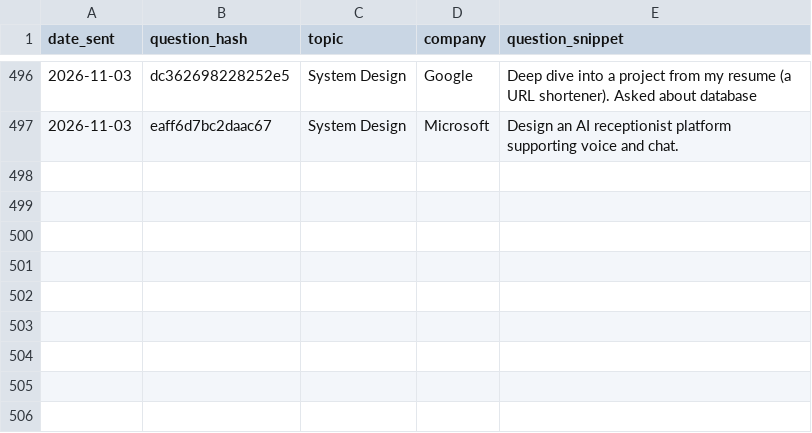
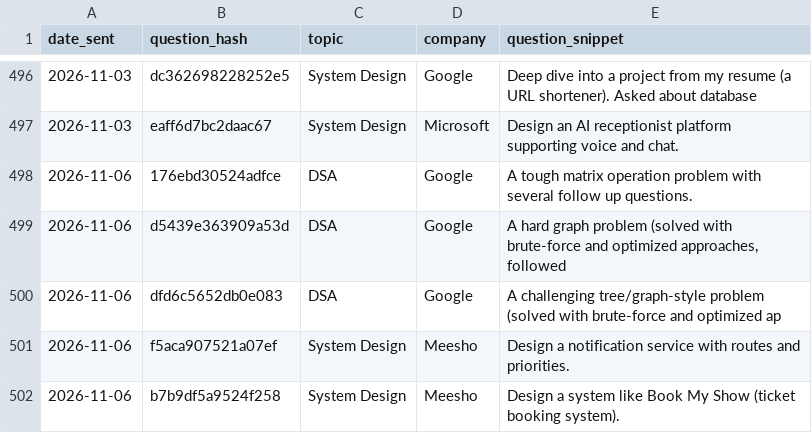
Before and after one commit to ayush95123/daily-iq, a CSV file: sent_log.csv, drawn as a sheet; only a part is shown, gaps mark what is left out.

```diff
--- a/sent_log.csv
+++ b/sent_log.csv
@@ -497 +497,6 @@ date_sent,question_hash,topic,company,question_snippet
 2026-11-03,eaff6d7bc2daac67,System Design,Microsoft,Design an AI receptionist platform supporting voice and chat.
+2026-11-06,176ebd30524adfce,DSA,Google,A tough matrix operation problem with several follow up questions.
+2026-11-06,d5439e363909a53d,DSA,Google,"A hard graph problem (solved with brute-force and optimized approaches, followed"
+2026-11-06,dfd6c5652db0e083,DSA,Google,A challenging tree/graph-style problem (solved with brute-force and optimized ap
+2026-11-06,f5aca907521a07ef,System Design,Meesho,Design a notification service with routes and priorities.
+2026-11-06,b7b9df5a9524f258,System Design,Meesho,Design a system like Book My Show (ticket booking system).
```
